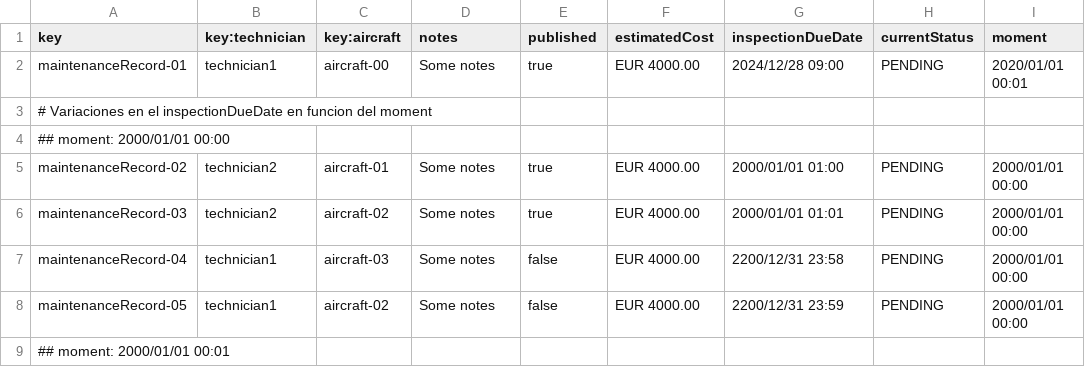
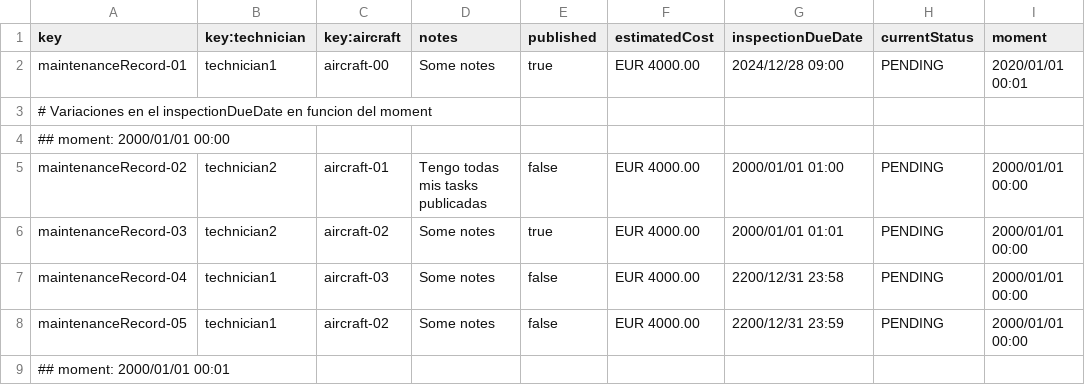
Before and after one commit to adolfoborrego/Acme-ANS, a CSV file: src/main/resources/WEB-INF/data/sample/maintenanceRecord.csv, drawn as a sheet; only a part is shown; the diff names each change by its address in the sheet, - before the commit and + after, or states it on an @@ line.

Commit message:
feat(Publish Service): Añadida la funcionalidad de publish
Se ha añadido la funcionalidad de publish service con la gestion de
errores al publicar

REFS #172

```diff
--- a/src/main/resources/WEB-INF/data/sample/maintenanceRecord.csv
+++ b/src/main/resources/WEB-INF/data/sample/maintenanceRecord.csv
-D5 (notes): Some notes
+D5 (notes): Tengo todas mis tasks publicadas
-E5 (published): true
+E5 (published): false
```
Also changed, not shown: 6 other files.
